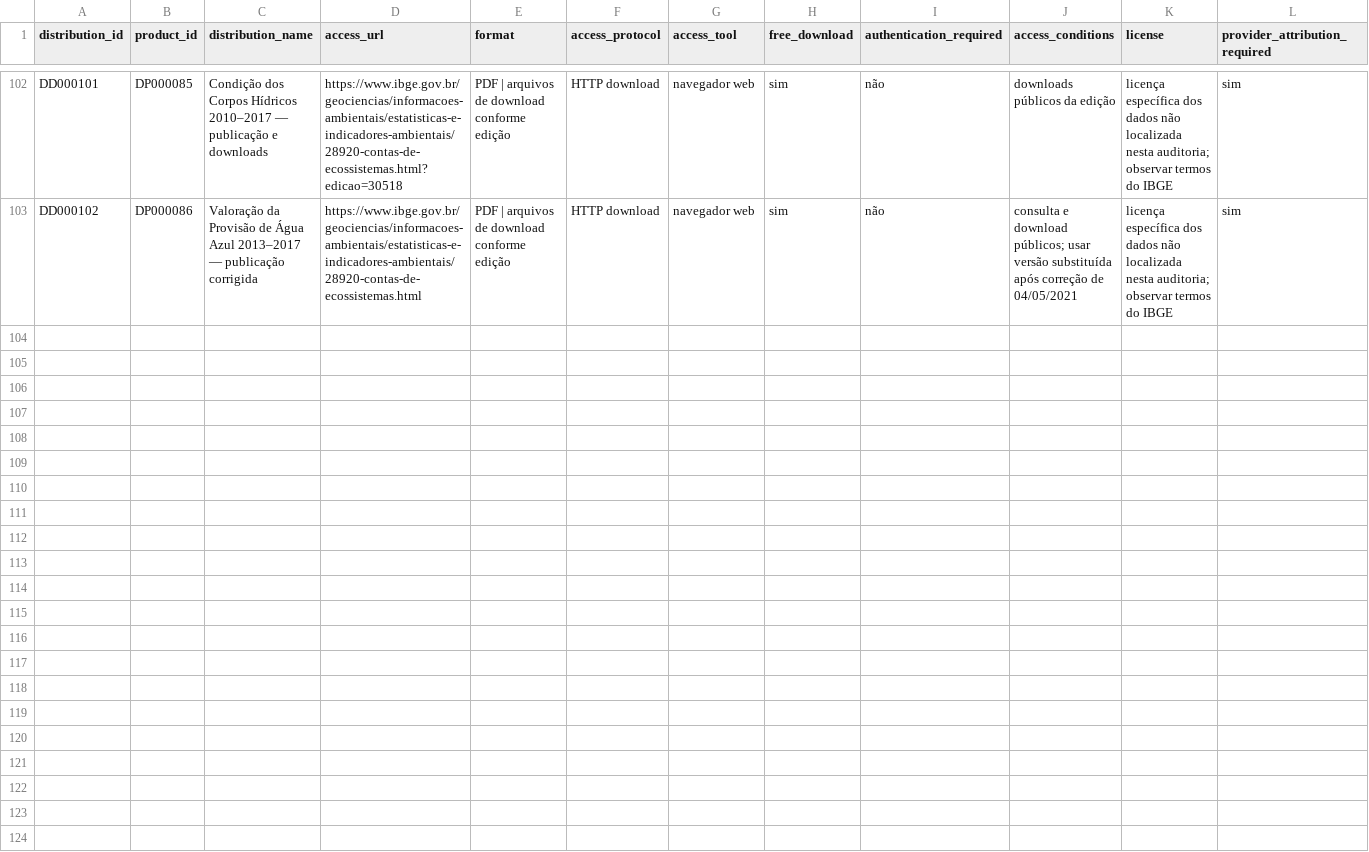
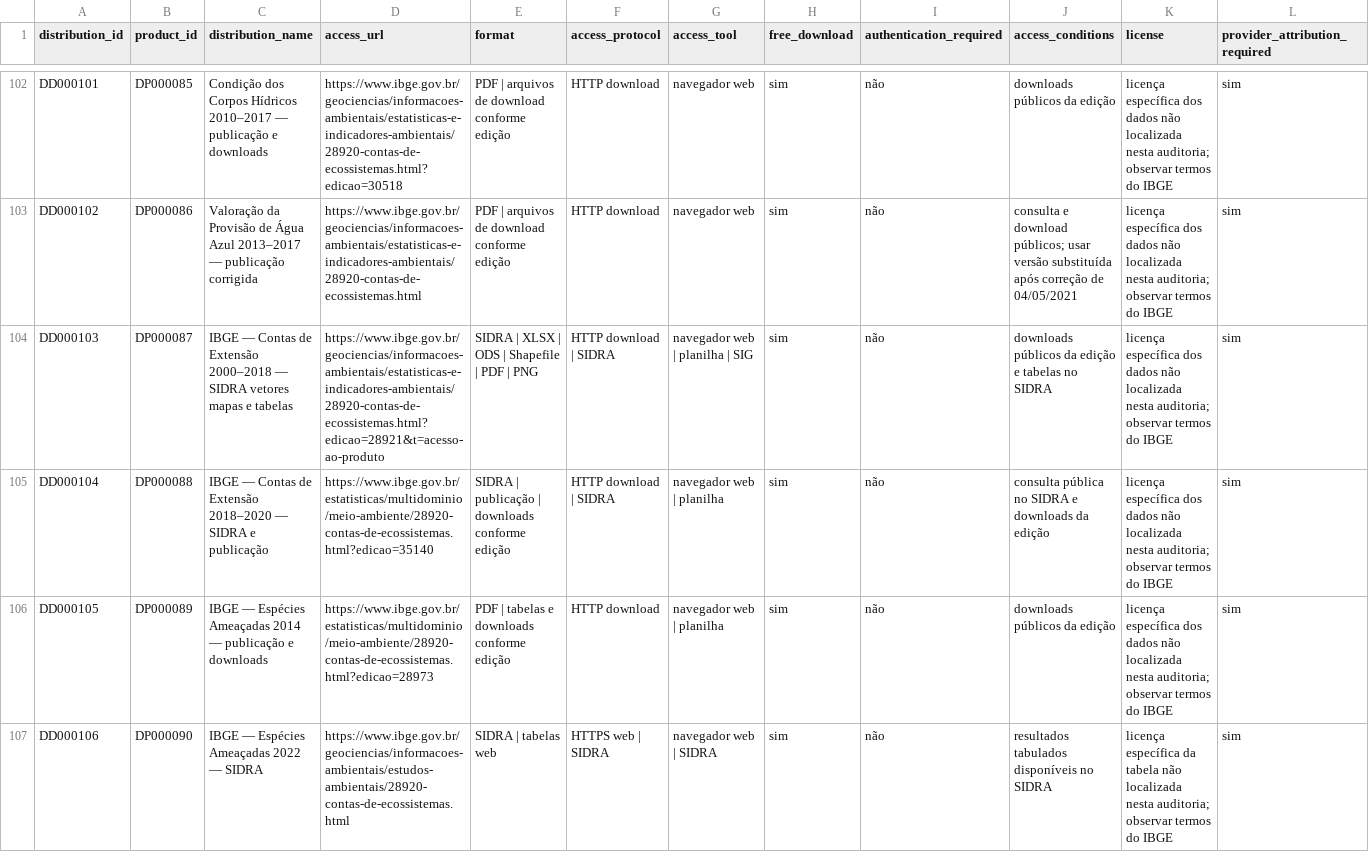
Before and after one commit to Ian-loc/vitrineciencia, a CSV file: data/product_distributions.csv, drawn as a sheet; only a part is shown, gaps mark what is left out; rows hold the shown columns only; the diff names each change by its address in the sheet, - before the commit and + after, or states it on an @@ line.

```diff
--- a/data/product_distributions.csv
+++ b/data/product_distributions.csv
+row 104: DD000103 | DP000087 | IBGE — Contas de Extensão 2000–2018 — SIDRA vetores mapas e tabelas | https://www.ibge.gov.br/geociencias/informacoes-ambientais/estatisticas-e-indicadores-ambientais/28920-contas-de-ecossistemas.html?edicao=28921&t=acesso-ao-produto | SIDRA | XLSX | ODS | Shapefile | PDF | PNG | HTTP download | SIDRA | navegador web | planilha | SIG | sim | não | downloads públicos da edição e tabelas no SIDRA | licença específica dos dados não localizada nesta auditoria; observar termos do IBGE | sim
+row 105: DD000104 | DP000088 | IBGE — Contas de Extensão 2018–2020 — SIDRA e publicação | https://www.ibge.gov.br/estatisticas/multidominio/meio-ambiente/28920-contas-de-ecossistemas.html?edicao=35140 | SIDRA | publicação | downloads conforme edição | HTTP download | SIDRA | navegador web | planilha | sim | não | consulta pública no SIDRA e downloads da edição | licença específica dos dados não localizada nesta auditoria; observar termos do IBGE | sim
+row 106: DD000105 | DP000089 | IBGE — Espécies Ameaçadas 2014 — publicação e downloads | https://www.ibge.gov.br/estatisticas/multidominio/meio-ambiente/28920-contas-de-ecossistemas.html?edicao=28973 | PDF | tabelas e downloads conforme edição | HTTP download | navegador web | planilha | sim | não | downloads públicos da edição | licença específica dos dados não localizada nesta auditoria; observar termos do IBGE | sim
+row 107: DD000106 | DP000090 | IBGE — Espécies Ameaçadas 2022 — SIDRA | https://www.ibge.gov.br/geociencias/informacoes-ambientais/estudos-ambientais/28920-contas-de-ecossistemas.html | SIDRA | tabelas web | HTTPS web | SIDRA | navegador web | SIDRA | sim | não | resultados tabulados disponíveis no SIDRA | licença específica da tabela não localizada nesta auditoria; observar termos do IBGE | sim
```
Also changed, not shown: data/data_products.csv.
